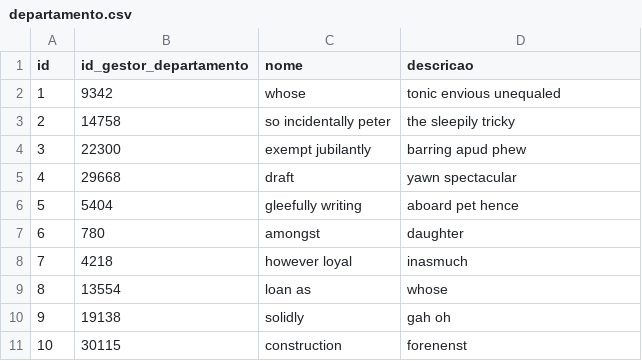
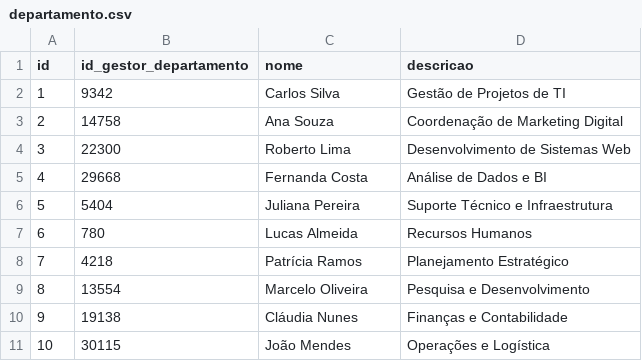
Before and after one commit to Danielnatham/avisa-med-fullstack, a CSV file: src/main/resources/config/liquibase/fake-data/departamento.csv, drawn as a sheet.

```diff
--- a/src/main/resources/config/liquibase/fake-data/departamento.csv
+++ b/src/main/resources/config/liquibase/fake-data/departamento.csv
@@ -1,11 +1,11 @@
 id;id_gestor_departamento;nome;descricao
-1;9342;whose;tonic envious unequaled
-2;14758;so incidentally peter;the sleepily tricky
-3;22300;exempt jubilantly;barring apud phew
-4;29668;draft;yawn spectacular
-5;5404;gleefully writing;aboard pet hence
-6;780;amongst;daughter
-7;4218;however loyal;inasmuch
-8;13554;loan as;whose
-9;19138;solidly;gah oh
-10;30115;construction;forenenst
+1;9342;Carlos Silva;Gestão de Projetos de TI
+2;14758;Ana Souza;Coordenação de Marketing Digital
+3;22300;Roberto Lima;Desenvolvimento de Sistemas Web
+4;29668;Fernanda Costa;Análise de Dados e BI
+5;5404;Juliana Pereira;Suporte Técnico e Infraestrutura
+6;780;Lucas Almeida;Recursos Humanos
+7;4218;Patrícia Ramos;Planejamento Estratégico
+8;13554;Marcelo Oliveira;Pesquisa e Desenvolvimento
+9;19138;Cláudia Nunes;Finanças e Contabilidade
+10;30115;João Mendes;Operações e Logística
```
Also changed, not shown: src/main/resources/config/liquibase/fake-data/equipe.csv, src/main/resources/config/liquibase/fake-data/gestor_departamento.csv, 6 other files.
